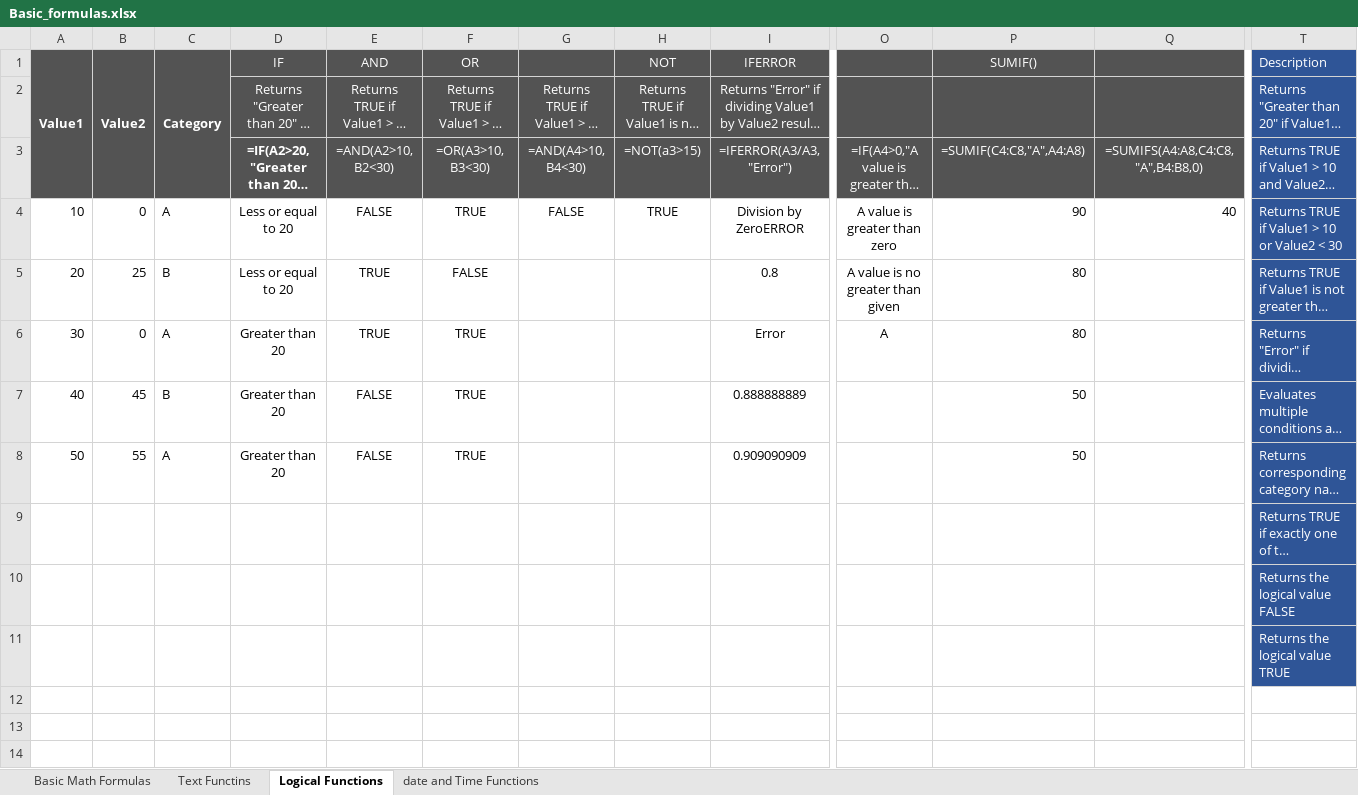
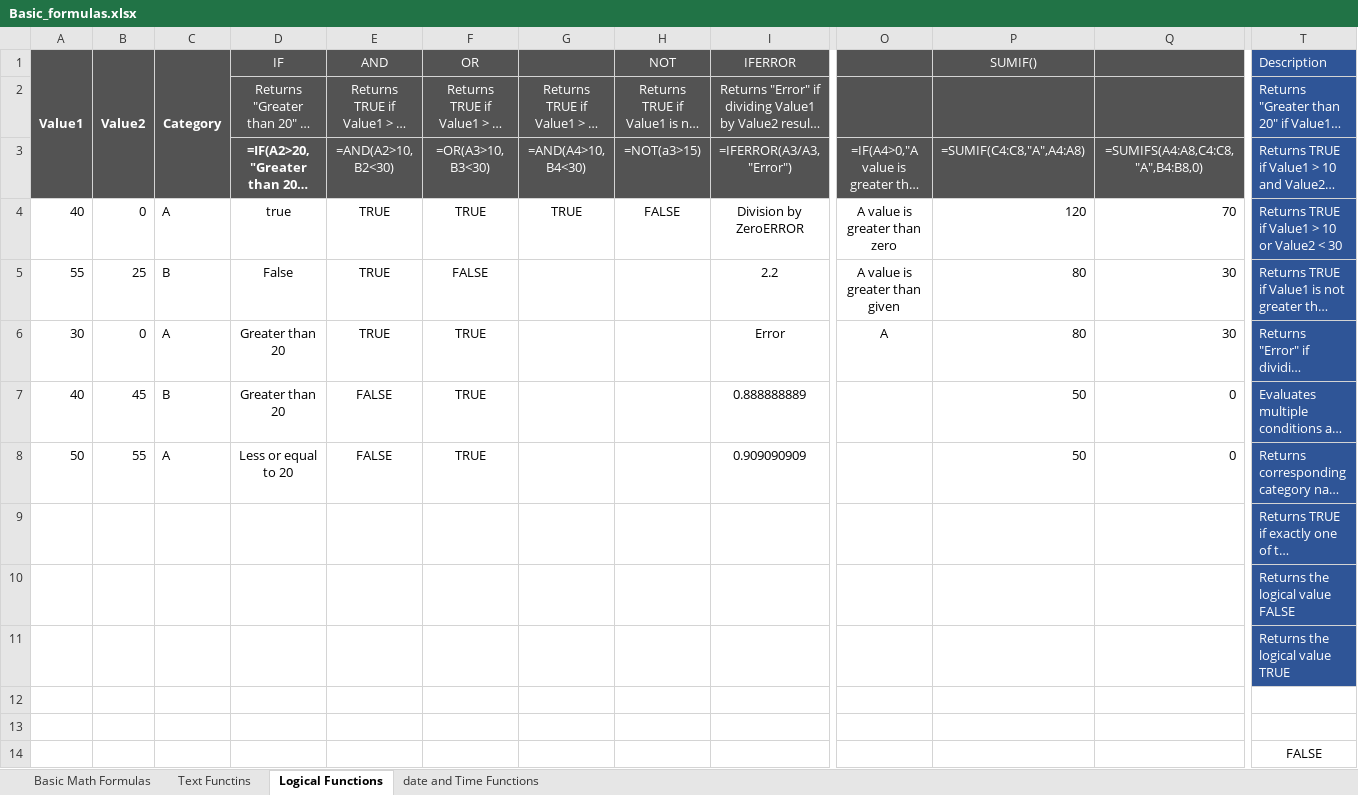
Before and after one commit to karthickag04/data_analytics, an Excel workbook: batch_03/Basic_formulas.xlsx, sheet Logical Functions, drawn as a sheet; only a part is shown, gaps mark what is left out; long unchanged cells end in …; values as stored, in another font and other column widths than the file's, no borders; rows hold the shown columns only; the diff names each change by its address in the sheet, - before the commit and + after, or states it on an @@ line.

```diff
--- a/batch_03/Basic_formulas.xlsx (sheet Logical Functions)
+++ b/batch_03/Basic_formulas.xlsx (sheet Logical Functions)
-A4 (Value1): 10
+A4 (Value1): 40
-D4 (IF): Less or equal to 20
+D4 (IF): true
-E4 (AND): FALSE
+E4 (AND): TRUE
-G4: FALSE
+G4: TRUE
-H4 (NOT): TRUE
+H4 (NOT): FALSE
-P4 (SUMIF()): 90
+P4 (SUMIF()): 120
-Q4: 40
+Q4: 70
-A5 (Value1): 20
+A5 (Value1): 55
-D5 (IF): Less or equal to 20
+D5 (IF): False
-I5 (IFERROR): 0.8
+I5 (IFERROR): 2.2
-O5: A value is no greater than given
+O5: A value is greater than given
-Q5:Q6: (empty)
+Q5:Q6: 30
-Q7:Q8: (empty)
+Q7:Q8: 0
-D8 (IF): Greater than 20
+D8 (IF): Less or equal to 20
+row 12: (empty)
+row 13: (empty)
+row 14:  |  |  |  |  |  |  |  |  |  |  |  | FALSE
```
Also changed, not shown: sheet date and Time Functions, sheet Basic Math Formulas, sheet Text Functins, 1 other file.
